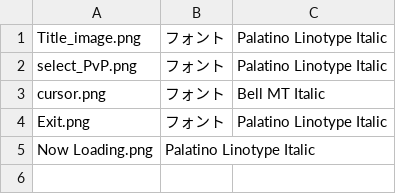
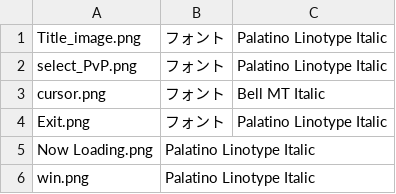
Before and after one commit to Romira915/Oldboardgames, a CSV file: Oldboardgames/Assets/メモ.csv, drawn as a sheet; the diff names each change by its address in the sheet, - before the commit and + after, or states it on an @@ line.

```diff
--- a/Oldboardgames/Assets/メモ.csv
+++ b/Oldboardgames/Assets/メモ.csv
+row 6: win.png | Palatino Linotype Italic
```
Also changed, not shown: 9 other files.
